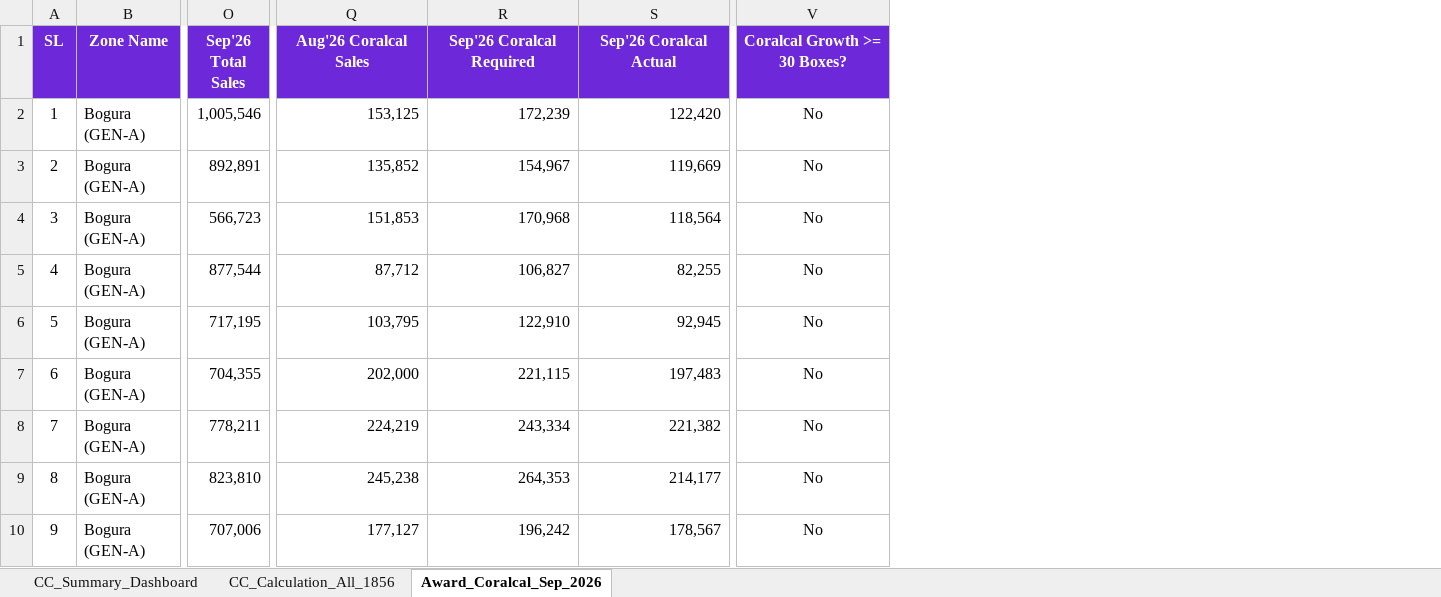
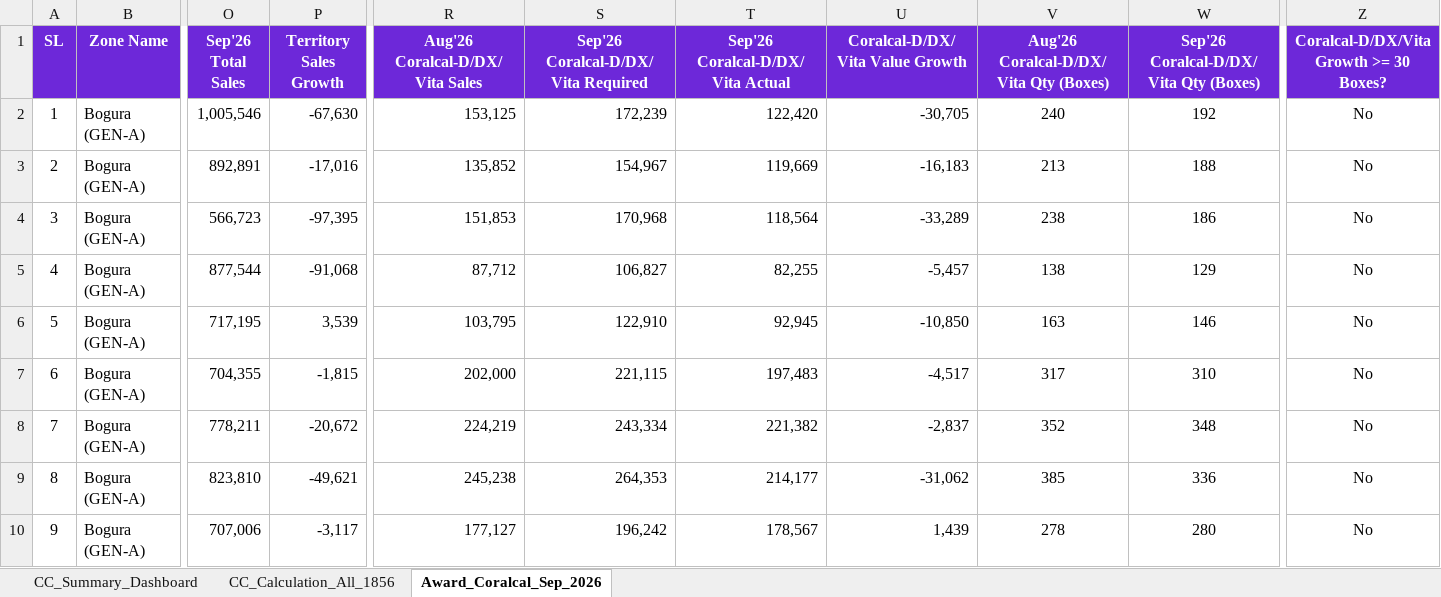
Before and after one commit to didarul2911-netizen/mio-award-sep-2026, an Excel workbook: Calculation/Coralcal_Award_Calculation_Sep_2026.xlsx, sheet Award_Coralcal_Sep_2026, drawn as a sheet; only a part is shown, gaps mark what is left out; values as stored, in another font and other column widths than the file's, no borders; addresses are those after the commit; the diff names each change by its address in the sheet, - before the commit and + after, or states it on an @@ line.

```diff
--- a/Calculation/Coralcal_Award_Calculation_Sep_2026.xlsx (sheet Award_Coralcal_Sep_2026)
+++ b/Calculation/Coralcal_Award_Calculation_Sep_2026.xlsx (sheet Award_Coralcal_Sep_2026)
+column P (Territory Sales Growth), rows 2-10: -67,630 | -17,016 | -97,395 | -91,068 | 3,539 | -1,815 | -20,672 | -49,621 | -3,117
+column U (Coralcal-D/DX/Vita Value Growth), rows 2-10: -30,705 | -16,183 | -33,289 | -5,457 | -10,850 | -4,517 | -2,837 | -31,062 | 1,439
+column V, rows 1-10: Aug'26 Coralcal-D/DX/Vita Qty (Boxes) | 240 | 213 | 238 | 138 | 163 | 317 | 352 | 385 | 278
+column W, rows 1-10: Sep'26 Coralcal-D/DX/Vita Qty (Boxes) | 192 | 188 | 186 | 129 | 146 | 310 | 348 | 336 | 280
-R1: Aug'26 Coralcal Sales
+R1: Aug'26 Coralcal-D/DX/Vita Sales
-S1: Sep'26 Coralcal Required
+S1: Sep'26 Coralcal-D/DX/Vita Required
-T1: Sep'26 Coralcal Actual
+T1: Sep'26 Coralcal-D/DX/Vita Actual
-Z1: Coralcal Growth >= 30 Boxes?
+Z1: Coralcal-D/DX/Vita Growth >= 30 Boxes?
```
Also changed, not shown: sheet CC_Calculation_All_1856, sheet CC_Summary_Dashboard, Calculation/Exium_Award_Calculation_Sep_2026.xlsx, 8 other files.
